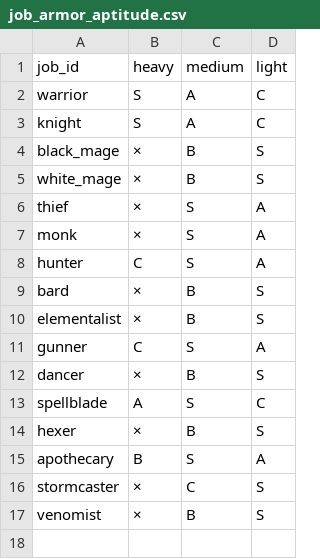
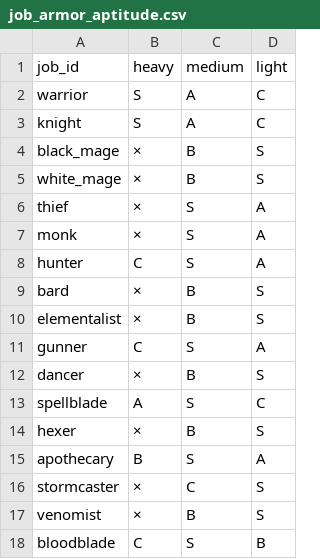
Before and after one commit to MTE317/english-quest, a CSV file: data/job_armor_aptitude.csv, drawn as a sheet; the diff names each change by its address in the sheet, - before the commit and + after, or states it on an @@ line.

```diff
--- a/data/job_armor_aptitude.csv
+++ b/data/job_armor_aptitude.csv
+row 18: bloodblade | C | S | B
```
Also changed, not shown: data/job_unlocks.csv, data/job_weapon_aptitude.csv, 10 other files.
